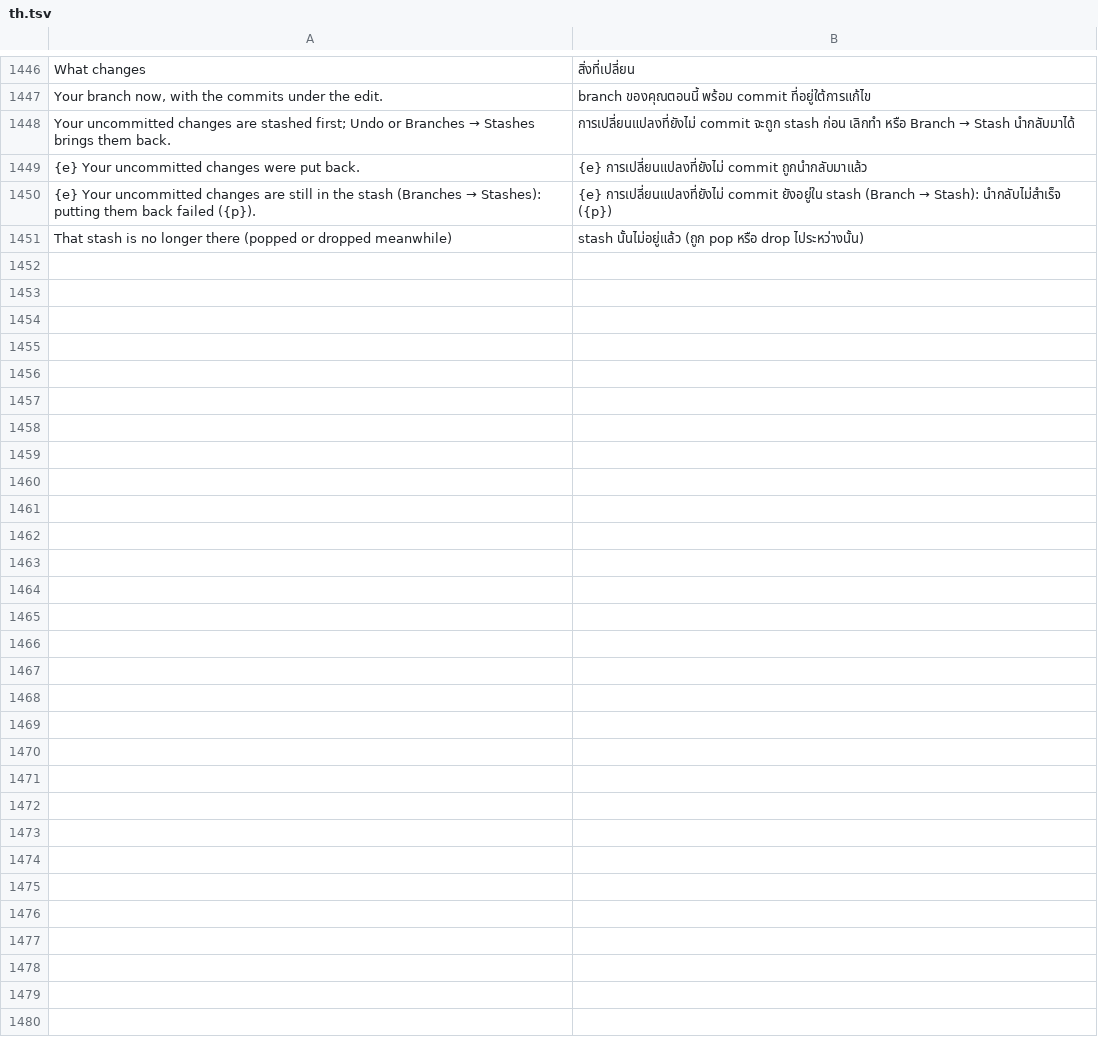
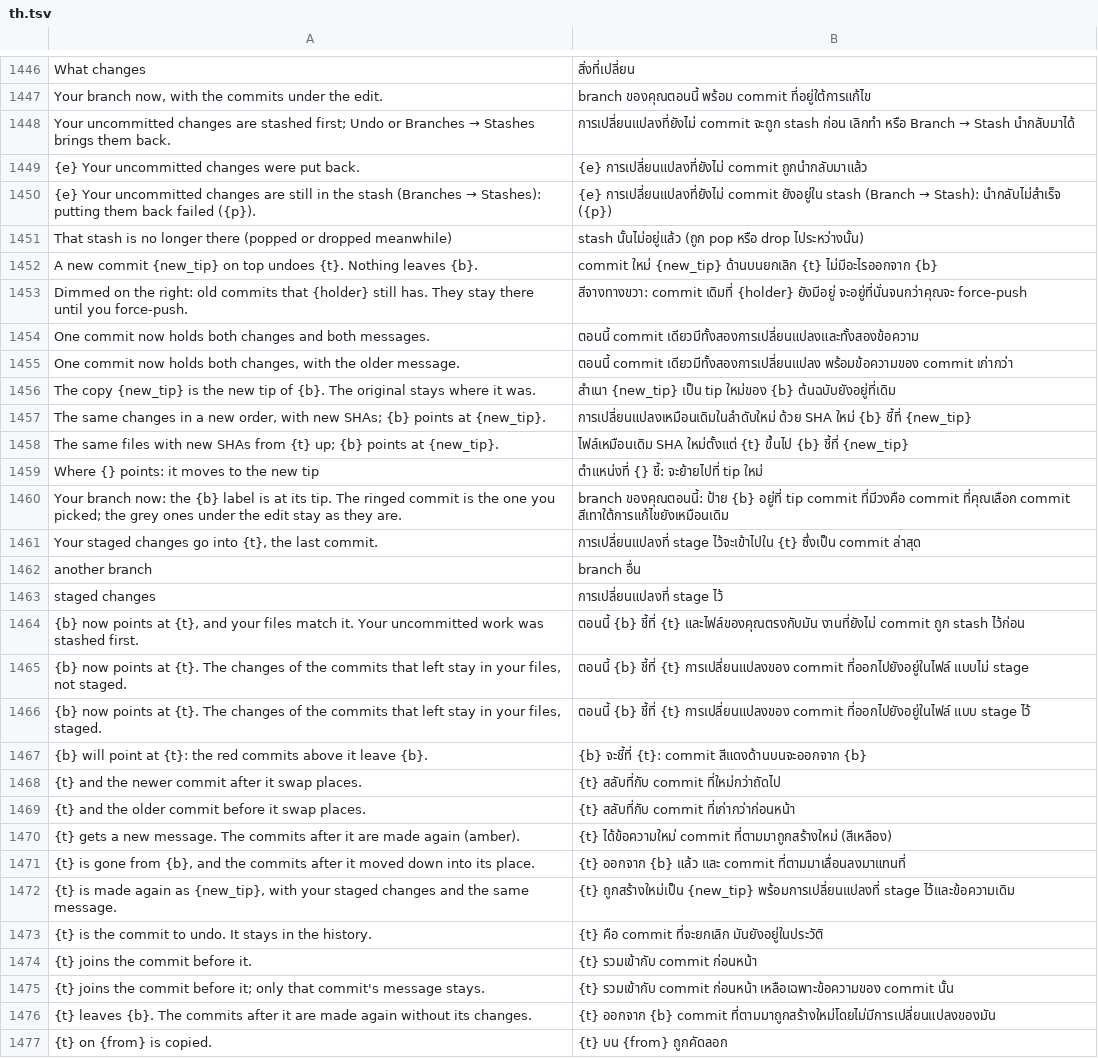
Before and after one commit to moonmangit/sigit, a TSV file: assets/i18n/th.tsv, drawn as a sheet; only a part is shown, gaps mark what is left out.

```diff
--- a/assets/i18n/th.tsv
+++ b/assets/i18n/th.tsv
@@ -1451 +1451,27 @@ Your uncommitted changes are stashed first; Undo or Branches → Stashes brings
 That stash is no longer there (popped or dropped meanwhile)	stash นั้นไม่อยู่แล้ว (ถูก pop หรือ drop ไประหว่างนั้น)
+A new commit {new_tip} on top undoes {t}. Nothing leaves {b}.	commit ใหม่ {new_tip} ด้านบนยกเลิก {t} ไม่มีอะไรออกจาก {b}
+Dimmed on the right: old commits that {holder} still has. They stay there until you force-push.	สีจางทางขวา: commit เดิมที่ {holder} ยังมีอยู่ จะอยู่ที่นั่นจนกว่าคุณจะ force-push
+One commit now holds both changes and both messages.	ตอนนี้ commit เดียวมีทั้งสองการเปลี่ยนแปลงและทั้งสองข้อความ
+One commit now holds both changes, with the older message.	ตอนนี้ commit เดียวมีทั้งสองการเปลี่ยนแปลง พร้อมข้อความของ commit เก่ากว่า
+The copy {new_tip} is the new tip of {b}. The original stays where it was.	สำเนา {new_tip} เป็น tip ใหม่ของ {b} ต้นฉบับยังอยู่ที่เดิม
+The same changes in a new order, with new SHAs; {b} points at {new_tip}.	การเปลี่ยนแปลงเหมือนเดิมในลำดับใหม่ ด้วย SHA ใหม่ {b} ชี้ที่ {new_tip}
+The same files with new SHAs from {t} up; {b} points at {new_tip}.	ไฟล์เหมือนเดิม SHA ใหม่ตั้งแต่ {t} ขึ้นไป {b} ชี้ที่ {new_tip}
+Where {} points: it moves to the new tip	ตำแหน่งที่ {} ชี้: จะย้ายไปที่ tip ใหม่
+Your branch now: the {b} label is at its tip. The ringed commit is the one you picked; the grey ones under the edit stay as they are.	branch ของคุณตอนนี้: ป้าย {b} อยู่ที่ tip commit ที่มีวงคือ commit ที่คุณเลือก commit สีเทาใต้การแก้ไขยังเหมือนเดิม
+Your staged changes go into {t}, the last commit.	การเปลี่ยนแปลงที่ stage ไว้จะเข้าไปใน {t} ซึ่งเป็น commit ล่าสุด
+another branch	branch อื่น
+staged changes	การเปลี่ยนแปลงที่ stage ไว้
+{b} now points at {t}, and your files match it. Your uncommitted work was stashed first.	ตอนนี้ {b} ชี้ที่ {t} และไฟล์ของคุณตรงกับมัน งานที่ยังไม่ commit ถูก stash ไว้ก่อน
+{b} now points at {t}. The changes of the commits that left stay in your files, not staged.	ตอนนี้ {b} ชี้ที่ {t} การเปลี่ยนแปลงของ commit ที่ออกไปยังอยู่ในไฟล์ แบบไม่ stage
+{b} now points at {t}. The changes of the commits that left stay in your files, staged.	ตอนนี้ {b} ชี้ที่ {t} การเปลี่ยนแปลงของ commit ที่ออกไปยังอยู่ในไฟล์ แบบ stage ไว้
+{b} will point at {t}: the red commits above it leave {b}.	{b} จะชี้ที่ {t}: commit สีแดงด้านบนจะออกจาก {b}
+{t} and the newer commit after it swap places.	{t} สลับที่กับ commit ที่ใหม่กว่าถัดไป
+{t} and the older commit before it swap places.	{t} สลับที่กับ commit ที่เก่ากว่าก่อนหน้า
+{t} gets a new message. The commits after it are made again (amber).	{t} ได้ข้อความใหม่ commit ที่ตามมาถูกสร้างใหม่ (สีเหลือง)
+{t} is gone from {b}, and the commits after it moved down into its place.	{t} ออกจาก {b} แล้ว และ commit ที่ตามมาเลื่อนลงมาแทนที่
+{t} is made again as {new_tip}, with your staged changes and the same message.	{t} ถูกสร้างใหม่เป็น {new_tip} พร้อมการเปลี่ยนแปลงที่ stage ไว้และข้อความเดิม
+{t} is the commit to undo. It stays in the history.	{t} คือ commit ที่จะยกเลิก มันยังอยู่ในประวัติ
+{t} joins the commit before it.	{t} รวมเข้ากับ commit ก่อนหน้า
+{t} joins the commit before it; only that commit's message stays.	{t} รวมเข้ากับ commit ก่อนหน้า เหลือเฉพาะข้อความของ commit นั้น
+{t} leaves {b}. The commits after it are made again without its changes.	{t} ออกจาก {b} commit ที่ตามมาถูกสร้างใหม่โดยไม่มีการเปลี่ยนแปลงของมัน
+{t} on {from} is copied.	{t} บน {from} ถูกคัดลอก
```
Also changed, not shown: 6 other files.
